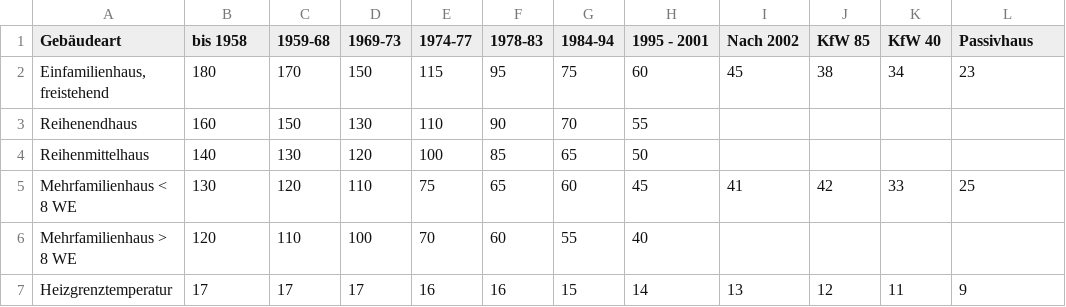
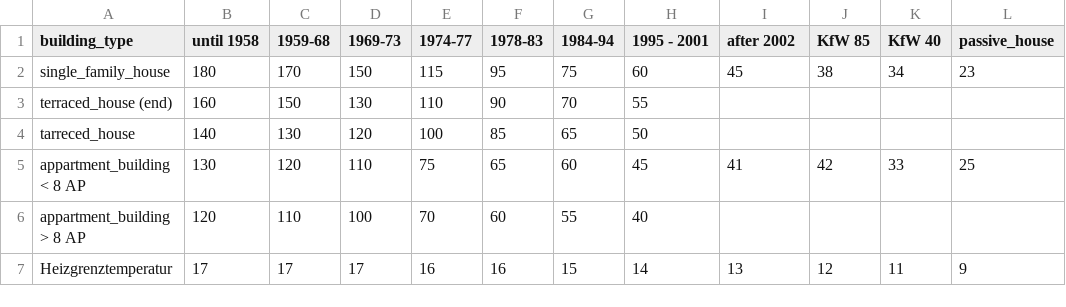
Before and after one commit to missing-user/heat-pump-dashboard, a CSV file: data/heatingload/room_heating/spezifische Heizlast.csv, drawn as a sheet.

```diff
--- a/data/heatingload/room_heating/spezifische Heizlast.csv
+++ b/data/heatingload/room_heating/spezifische Heizlast.csv
@@ -1,7 +1,7 @@
-Gebäudeart;bis 1958;1959-68;1969-73;1974-77;1978-83;1984-94;1995 - 2001;Nach 2002;KfW 85;KfW 40;Passivhaus
-Einfamilienhaus, freistehend;180;170;150;115;95;75;60;45;38;34;23
-Reihenendhaus;160;150;130;110;90;70;55;;;;
-Reihenmittelhaus;140;130;120;100;85;65;50;;;;
-Mehrfamilienhaus < 8 WE;130;120;110;75;65;60;45;41;42;33;25
-Mehrfamilienhaus > 8 WE;120;110;100;70;60;55;40;;;;
+building_type;until 1958;1959-68;1969-73;1974-77;1978-83;1984-94;1995 - 2001;after 2002;KfW 85;KfW 40;passive_house
+single_family_house;180;170;150;115;95;75;60;45;38;34;23
+terraced_house (end);160;150;130;110;90;70;55;;;;
+tarreced_house;140;130;120;100;85;65;50;;;;
+appartment_building  < 8 AP;130;120;110;75;65;60;45;41;42;33;25
+appartment_building > 8 AP;120;110;100;70;60;55;40;;;;
 Heizgrenztemperatur;17;17;17;16;16;15;14;13;12;11;9
```
Also changed, not shown: 1 other file.
